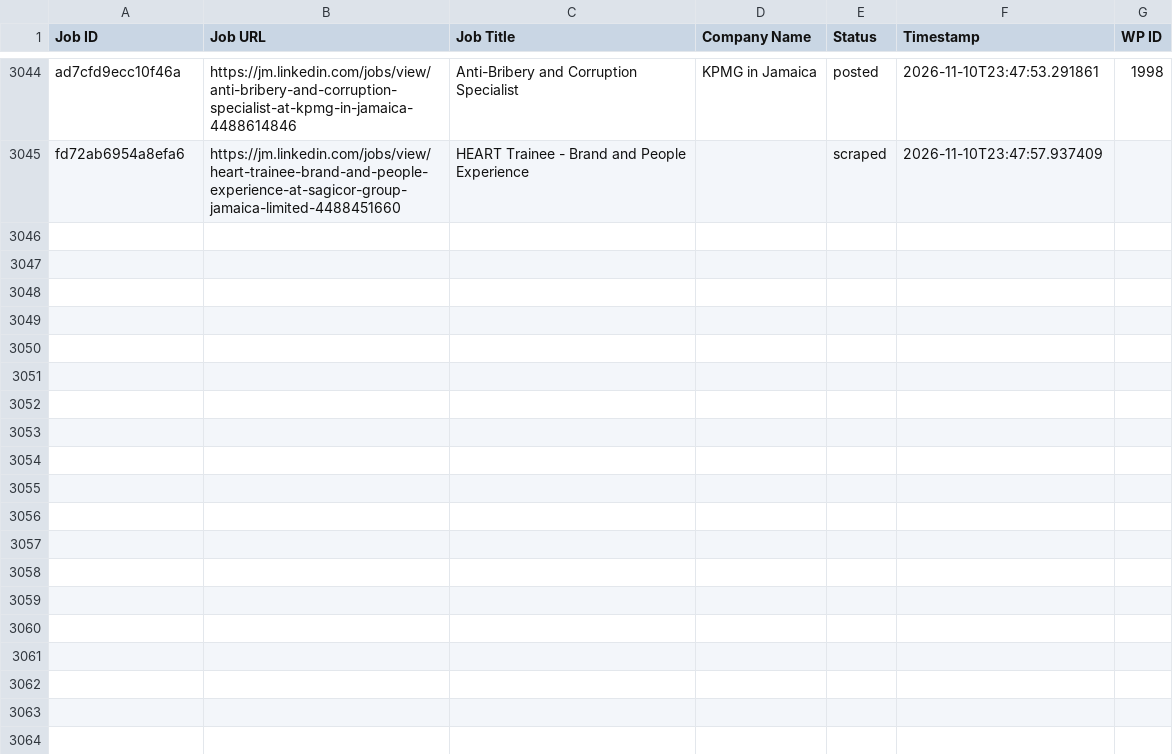
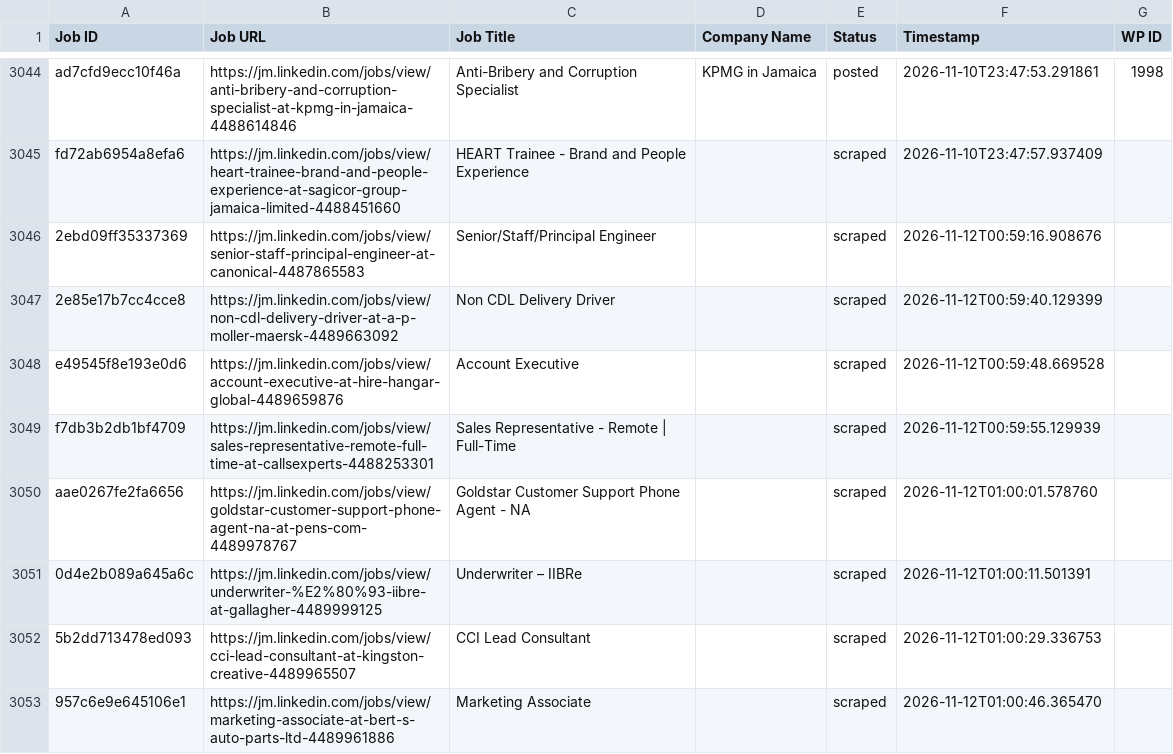
Before and after one commit to mimusdesign/jm, a CSV file: processed_jobs.csv, drawn as a sheet; only a part is shown, gaps mark what is left out; the diff covers the shown part only.

```diff
--- a/processed_jobs.csv
+++ b/processed_jobs.csv
@@ -3050 +3050,9 @@ ad7cfd9ecc10f46a,https://jm.linkedin.com/jobs/view/anti-bribery-and-corruption-s
 fd72ab6954a8efa6,https://jm.linkedin.com/jobs/view/heart-trainee-brand-and-people-experience-at-sagicor-group-jamaica-limited-4488451660,HEART Trainee - Brand and People Experience,,scraped,2026-11-10T23:47:57.937409,
+2ebd09ff35337369,https://jm.linkedin.com/jobs/view/senior-staff-principal-engineer-at-canonical-4487865583,Senior/Staff/Principal Engineer,,scraped,2026-11-12T00:59:16.908676,
+2e85e17b7cc4cce8,https://jm.linkedin.com/jobs/view/non-cdl-delivery-driver-at-a-p-moller-maersk-4489663092,Non CDL Delivery Driver,,scraped,2026-11-12T00:59:40.129399,
+e49545f8e193e0d6,https://jm.linkedin.com/jobs/view/account-executive-at-hire-hangar-global-4489659876,Account Executive,,scraped,2026-11-12T00:59:48.669528,
+f7db3b2db1bf4709,https://jm.linkedin.com/jobs/view/sales-representative-remote-full-time-at-callsexperts-4488253301,Sales Representative - Remote | Full-Time,,scraped,2026-11-12T00:59:55.129939,
+aae0267fe2fa6656,https://jm.linkedin.com/jobs/view/goldstar-customer-support-phone-agent-na-at-pens-com-4489978767,Goldstar Customer Support Phone Agent - NA,,scraped,2026-11-12T01:00:01.578760,
+0d4e2b089a645a6c,https://jm.linkedin.com/jobs/view/underwriter-%E2%80%93-iibre-at-gallagher-4489999125,Underwriter – IIBRe,,scraped,2026-11-12T01:00:11.501391,
+5b2dd713478ed093,https://jm.linkedin.com/jobs/view/cci-lead-consultant-at-kingston-creative-4489965507,CCI Lead Consultant,,scraped,2026-11-12T01:00:29.336753,
+957c6e9e645106e1,https://jm.linkedin.com/jobs/view/marketing-associate-at-bert-s-auto-parts-ltd-4489961886,Marketing Associate,,scraped,2026-11-12T01:00:46.365470,
```
Also changed, not shown: 7 added rows elsewhere in this file.
